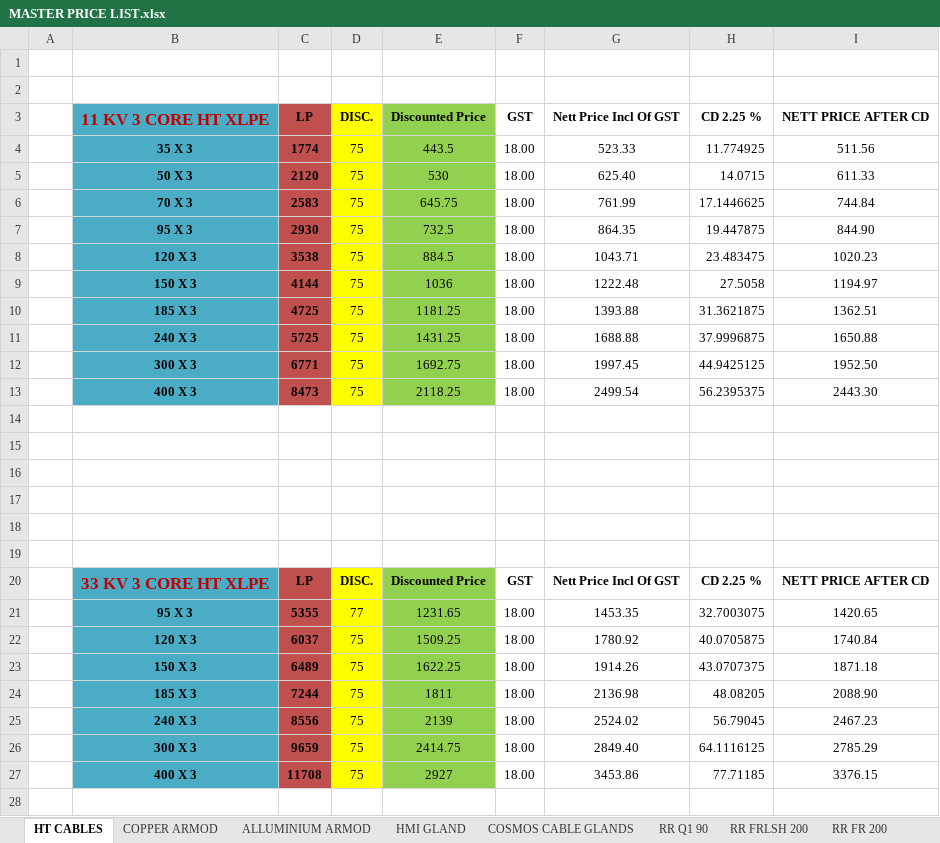
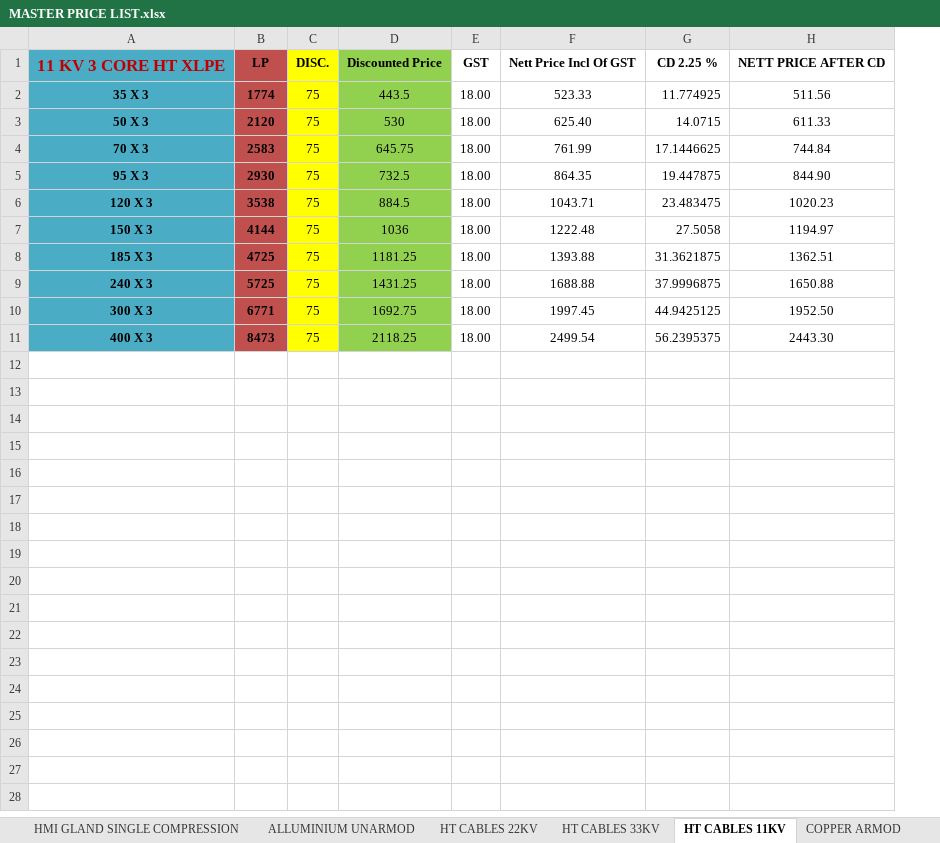
Before and after one commit to Samriddh77/Quotation-System, an Excel workbook: data/MASTER PRICE LIST.xlsx, sheet HT CABLES 11KV, drawn as a sheet; only a part is shown; values as stored, in another font and other column widths than the file's, no borders; removed rows and columns are numbered as before the commit, all else as after; the diff covers the shown part only; the diff names each change by its address in the sheet, - before the commit and + after, or states it on an @@ line.

```diff
--- a/data/MASTER PRICE LIST.xlsx (sheet HT CABLES 11KV)
+++ b/data/MASTER PRICE LIST.xlsx (sheet HT CABLES 11KV)
-sheet tab: HT CABLES
+sheet tab: HT CABLES 11KV
+sheet tab: HMI GLAND SINGLE COMPRESSION
+sheet tab: ALLUMINIUM UNARMOD
+sheet tab: HT CABLES 22KV
+sheet tab: HT CABLES 33KV
-column A, empty
-row 1: (empty)
-row 2: (empty)
-row 14: (empty)
-row 15: (empty)
-row 16: (empty)
-row 17: (empty)
-row 18: (empty)
-row 19: (empty)
-row 20:  | 33 KV 3 CORE HT XLPE | LP | DISC. | Discounted Price | GST | Nett Price Incl Of GST | CD 2.25 % | NETT PRICE AFTER CD
-row 21:  | 95 X 3 | 5355 | 77 | 1231.65 | 18.00 | 1453.35 | 32.7003075 | 1420.65
-row 22:  | 120 X 3 | 6037 | 75 | 1509.25 | 18.00 | 1780.92 | 40.0705875 | 1740.84
-row 23:  | 150 X 3 | 6489 | 75 | 1622.25 | 18.00 | 1914.26 | 43.0707375 | 1871.18
-row 24:  | 185 X 3 | 7244 | 75 | 1811 | 18.00 | 2136.98 | 48.08205 | 2088.90
-row 25:  | 240 X 3 | 8556 | 75 | 2139 | 18.00 | 2524.02 | 56.79045 | 2467.23
-row 26:  | 300 X 3 | 9659 | 75 | 2414.75 | 18.00 | 2849.40 | 64.1116125 | 2785.29
-row 27:  | 400 X 3 | 11708 | 75 | 2927 | 18.00 | 3453.86 | 77.71185 | 3376.15
-row 28: (empty)
```
Also changed, not shown: 12 removed rows elsewhere in this sheet, sheet COSMOS CABLE GLANDS FLAMEPROOF, sheet ALLUMINIUM ARMOD, sheet HMI GLAND DOUBLE COMPRESSION, sheet RR FR 200, sheet LAPP 180 FRLSH, sheet RR FRLSH 200, 1 more sheet, other sheet tabs, formulas that keep their value, hidden cells, 6 other files.
